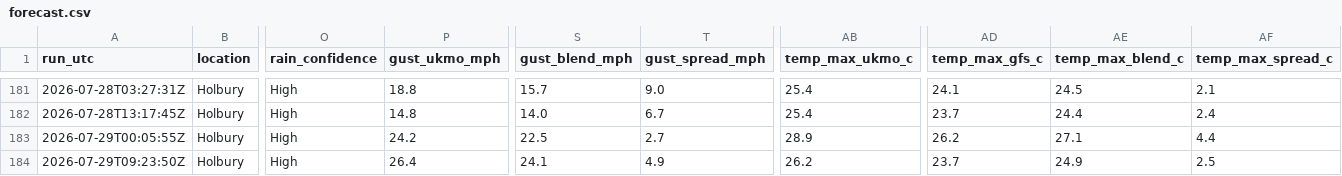
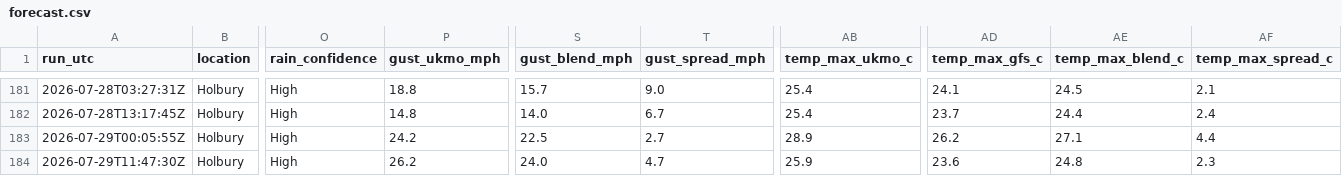
Before and after one commit to alivebe-a11y/weat, a CSV file: data/forecast.csv, drawn as a sheet; only a part is shown, gaps mark what is left out; the diff names each change by its address in the sheet, - before the commit and + after, or states it on an @@ line.

```diff
--- a/data/forecast.csv
+++ b/data/forecast.csv
-A184 (run_utc): 2026-07-29T09:23:50Z
+A184 (run_utc): 2026-07-29T11:47:30Z
-P184 (gust_ukmo_mph): 26.4
+P184 (gust_ukmo_mph): 26.2
-S184 (gust_blend_mph): 24.1
+S184 (gust_blend_mph): 24.0
-T184 (gust_spread_mph): 4.9
+T184 (gust_spread_mph): 4.7
-AB184 (temp_max_ukmo_c): 26.2
+AB184 (temp_max_ukmo_c): 25.9
-AD184 (temp_max_gfs_c): 23.7
+AD184 (temp_max_gfs_c): 23.6
-AE184 (temp_max_blend_c): 24.9
+AE184 (temp_max_blend_c): 24.8
-AF184 (temp_max_spread_c): 2.5
+AF184 (temp_max_spread_c): 2.3
```
